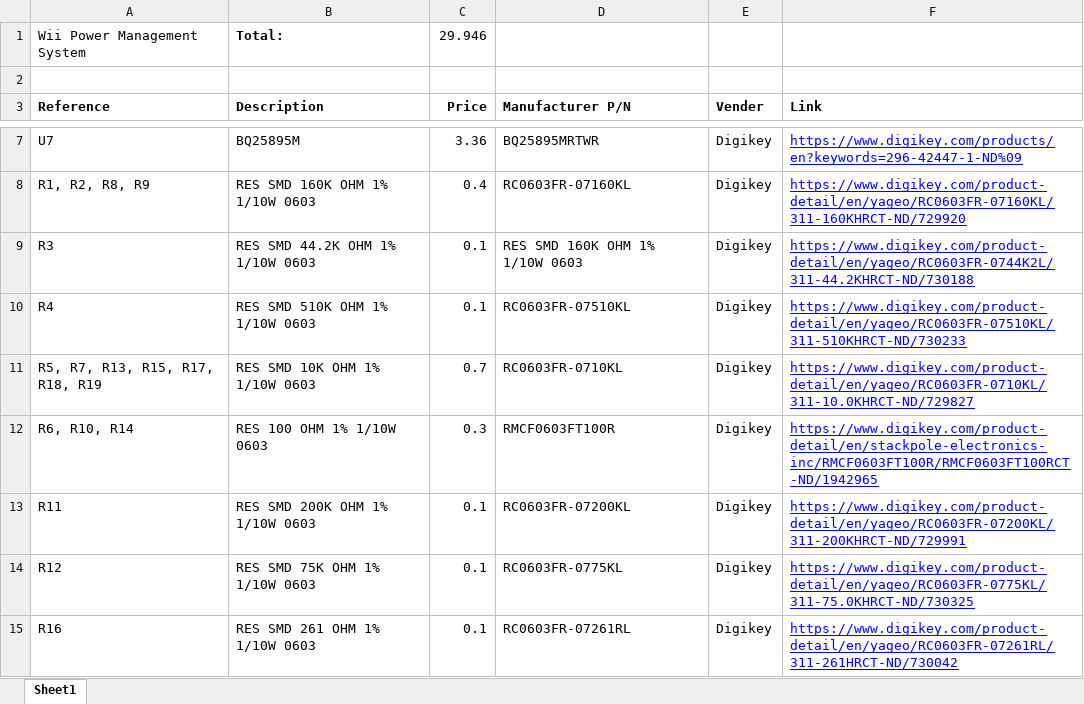
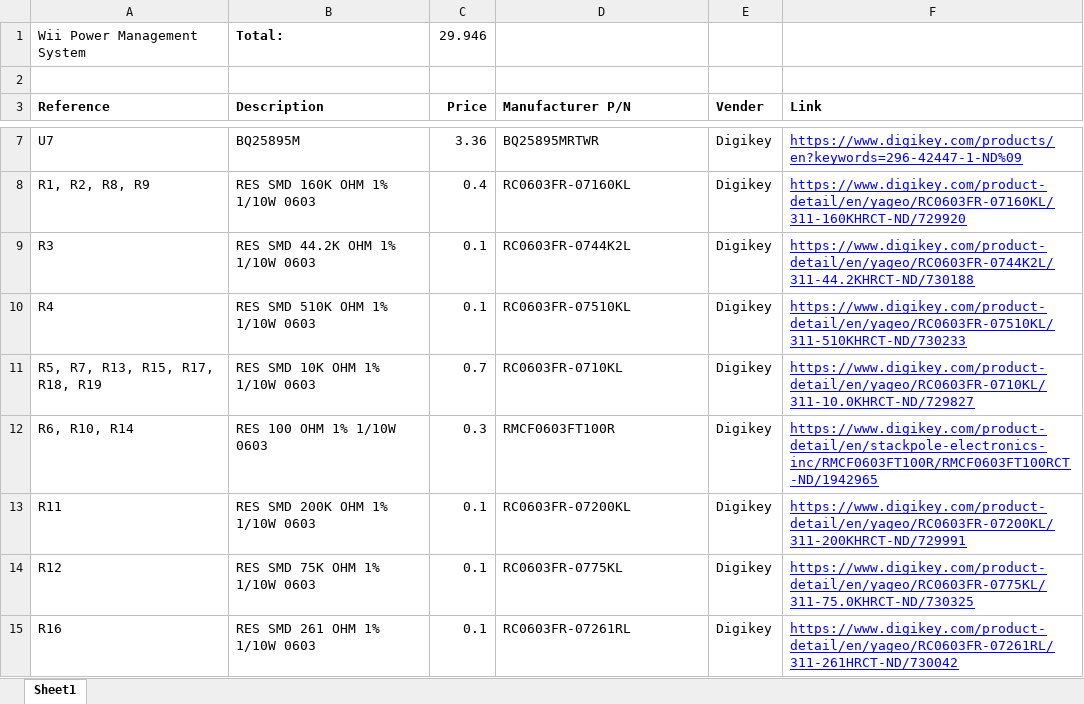
Before and after one commit to Gmanmodz/RVL-Power-Management-System, an Excel workbook: Wii PMS BOM.xlsx, sheet Sheet1, drawn as a sheet; only a part is shown, gaps mark what is left out; values as stored, in another font and other column widths than the file's, no borders; charts and pictures not drawn; the diff names each change by its address in the sheet, - before the commit and + after, or states it on an @@ line.

Commit message:
Update Wii PMS BOM.xlsx
Fixed row 9 part#

```diff
--- a/Wii PMS BOM.xlsx (sheet Sheet1)
+++ b/Wii PMS BOM.xlsx (sheet Sheet1)
-D9 (Manufacturer P/N): RES SMD 160K OHM 1% 1/10W 0603
+D9 (Manufacturer P/N): RC0603FR-0744K2L
```
Also changed, not shown: charts or pictures.
